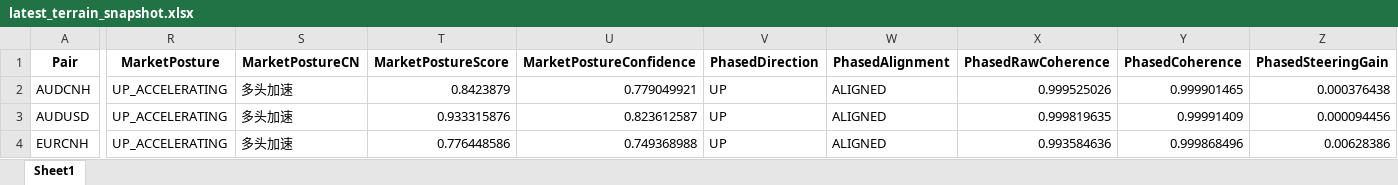
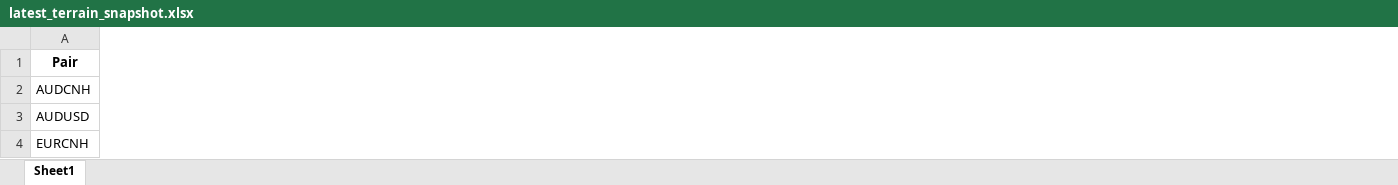
Before and after one commit to aspttwwly/fx-metals-forecast-board, an Excel workbook: public/data/files/latest_terrain_snapshot.xlsx, sheet Sheet1, drawn as a sheet; only a part is shown, gaps mark what is left out; values as stored, in another font and other column widths than the file's, no borders; the diff covers the shown part only; the diff names each change by its address in the sheet, - before the commit and + after, or states it on an @@ line.

Commit message:
Update forecast data 2026-08-20_20-33-27

```diff
--- a/public/data/files/latest_terrain_snapshot.xlsx (sheet Sheet1)
+++ b/public/data/files/latest_terrain_snapshot.xlsx (sheet Sheet1)
-column R (MarketPosture), rows 2-4: all UP_ACCELERATING
-column S (MarketPostureCN), rows 2-4: all 多头加速
-column T (MarketPostureScore), rows 2-4: 0.8423879 | 0.933315876 | 0.776448586
-column U (MarketPostureConfidence), rows 2-4: 0.779049921 | 0.823612587 | 0.749368988
-column V (PhasedDirection), rows 2-4: all UP
-column W (PhasedAlignment), rows 2-4: all ALIGNED
-column X (PhasedRawCoherence), rows 2-4: 0.999525026 | 0.999819635 | 0.993584636
-column Y (PhasedCoherence), rows 2-4: 0.999901465 | 0.99991409 | 0.999868496
-column Z (PhasedSteeringGain), rows 2-4: 0.000376438 | 0.000094456 | 0.00628386
```
Also changed, not shown: 19 removed columns and 97 edited cells elsewhere in this sheet, public/data/files/AUDCNH_forecast.xlsx, public/data/files/AUDUSD_forecast.xlsx, 40 other files.
